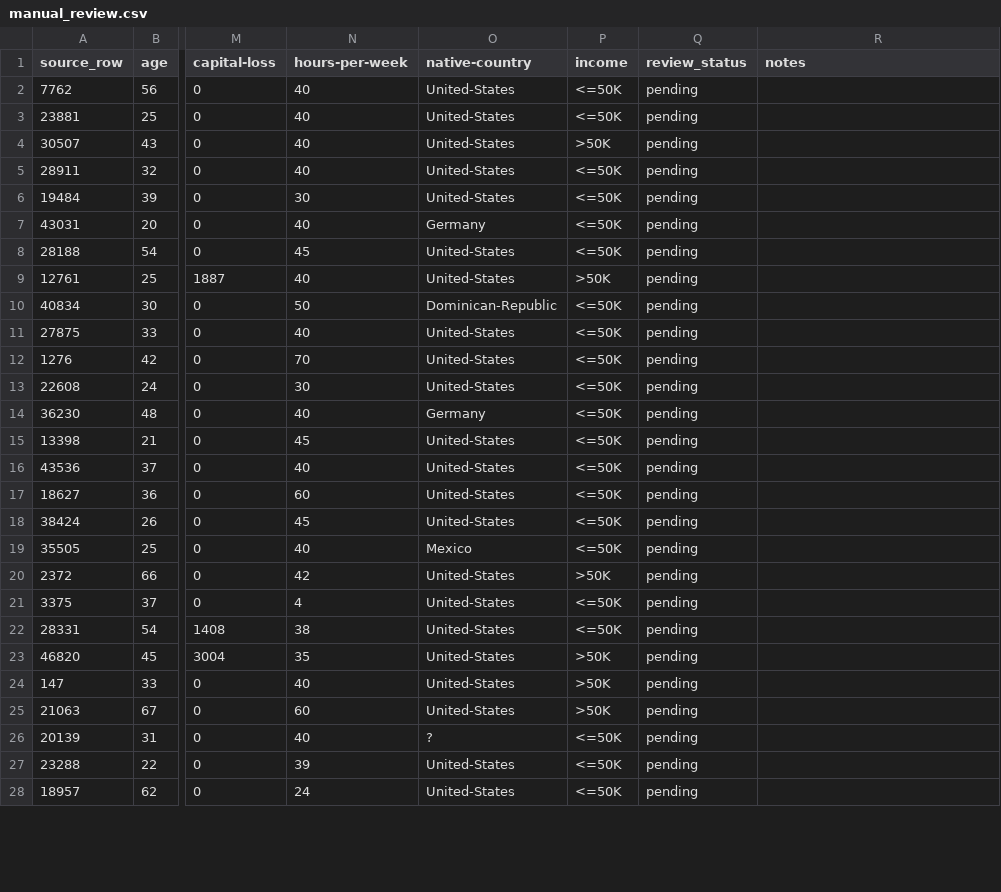
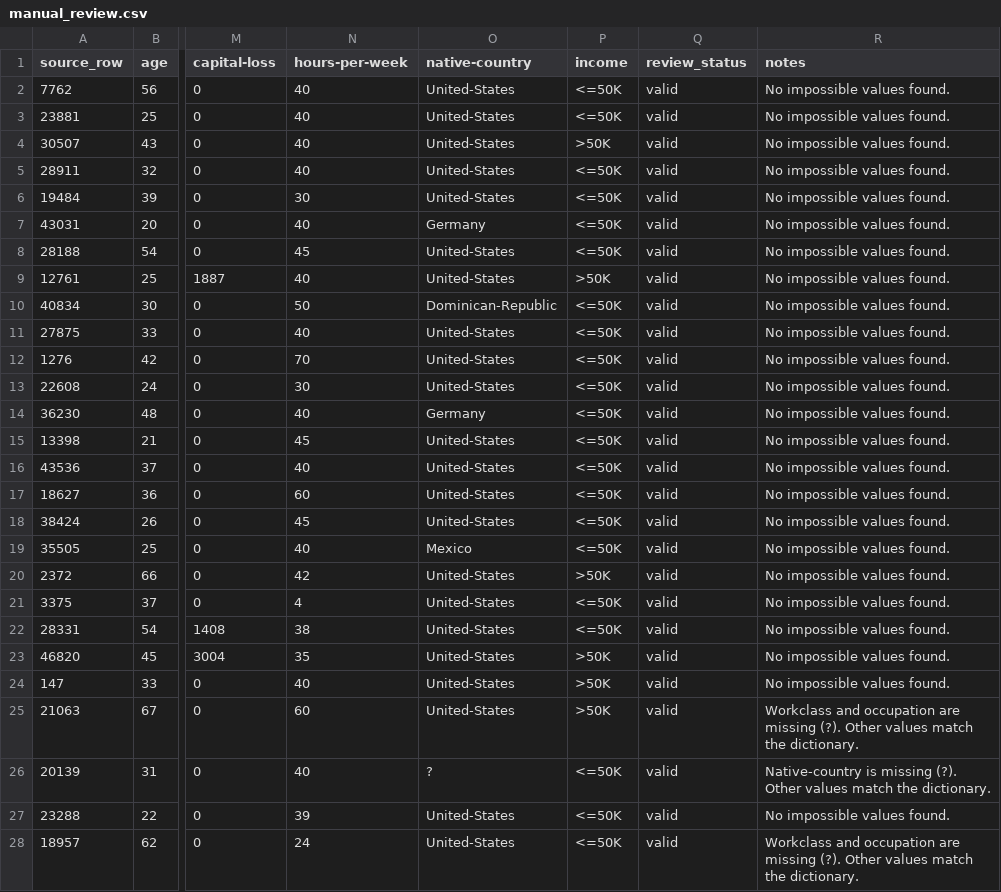
Before and after one commit to Alejandro2718/ml-systems-labs, a CSV file: lab04/results/manual_review.csv, drawn as a sheet; only a part is shown, gaps mark what is left out; the diff covers the shown part only; the diff names each change by its address in the sheet, - before the commit and + after, or states it on an @@ line.

Commit message:
Complete Lab 4 dictionary review and correct overlap audit

```diff
--- a/lab04/results/manual_review.csv
+++ b/lab04/results/manual_review.csv
-Q2:Q28 (review_status): pending
+Q2:Q28 (review_status): valid
-R2:R24 (notes): (empty)
+R2:R24 (notes): No impossible values found.
-R25 (notes): (empty)
+R25 (notes): Workclass and occupation are missing (?). Other values match the dictionary.
-R26 (notes): (empty)
+R26 (notes): Native-country is missing (?). Other values match the dictionary.
-R27 (notes): (empty)
+R27 (notes): No impossible values found.
-R28 (notes): (empty)
+R28 (notes): Workclass and occupation are missing (?). Other values match the dictionary.
```
Also changed, not shown: 46 edited cells elsewhere in this file, 7 other files.
